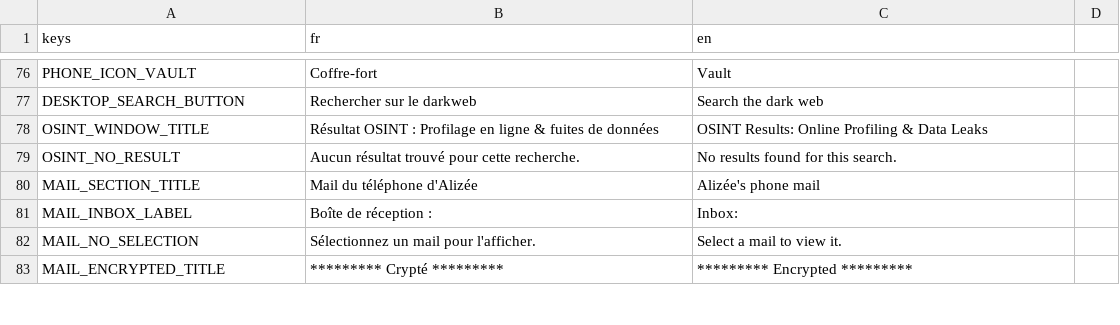
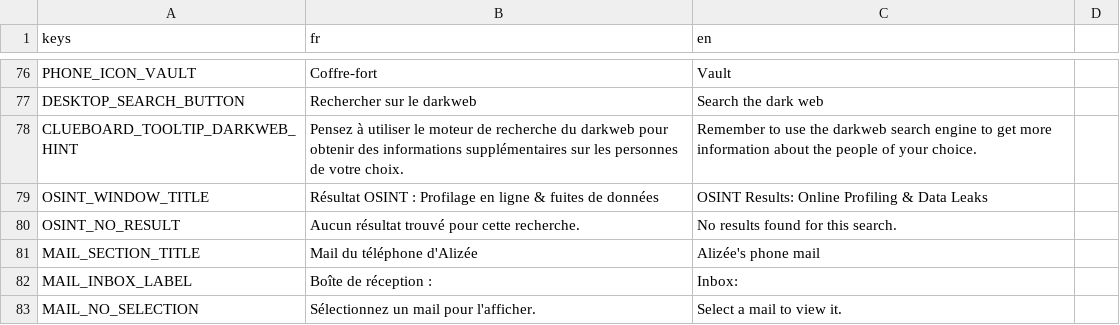
Before and after one commit to creerjeuvideoseul/whitehat_godot, a CSV file: translations/ui.csv, drawn as a sheet; only a part is shown, gaps mark what is left out; the shorter side is filled out with more unchanged rows; the diff names each change by its address in the sheet, - before the commit and + after, or states it on an @@ line.

```diff
--- a/translations/ui.csv
+++ b/translations/ui.csv
+row 78: CLUEBOARD_TOOLTIP_DARKWEB_HINT | Pensez à utiliser le moteur de recherche du darkweb pour obtenir des informations supplémentaires sur les personnes de votre choix. | Remember to use the darkweb search engine to get more information about the people of your choice.
```
Also changed, not shown: 12 other files.
